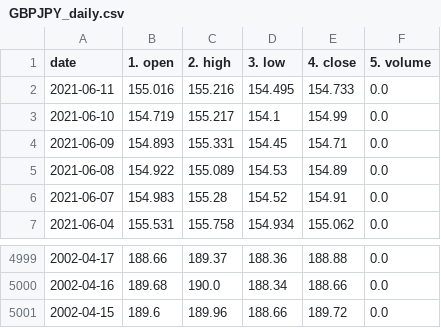
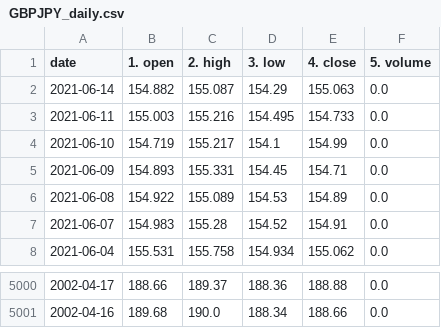
Before and after one commit to chanmoto/github.io, a CSV file: data/GBPJPY_daily.csv, drawn as a sheet; only a part is shown, gaps mark what is left out.

```diff
--- a/data/GBPJPY_daily.csv
+++ b/data/GBPJPY_daily.csv
@@ -1,3 +1,4 @@
 date,1. open,2. high,3. low,4. close,5. volume
-2021-06-11,155.016,155.216,154.495,154.733,0.0
+2021-06-14,154.882,155.087,154.29,155.063,0.0
+2021-06-11,155.003,155.216,154.495,154.733,0.0
 2021-06-10,154.719,155.217,154.1,154.99,0.0
@@ -5000,2 +5001 @@ date,1. open,2. high,3. low,4. close,5. volume
 2002-04-16,189.68,190.0,188.34,188.66,0.0
-2002-04-15,189.6,189.96,188.66,189.72,0.0
```
Also changed, not shown: data/GBPUSD_daily.csv, data/eurusd_daily.csv, 1 other file.
